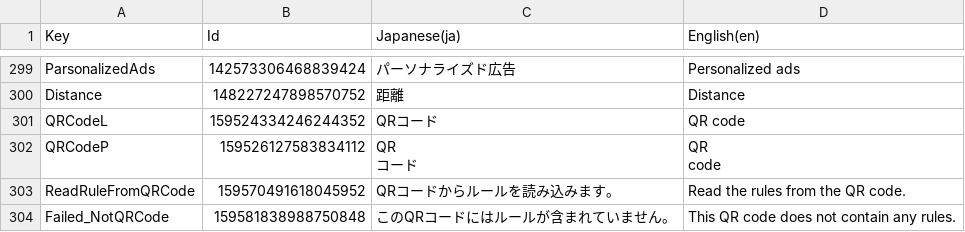
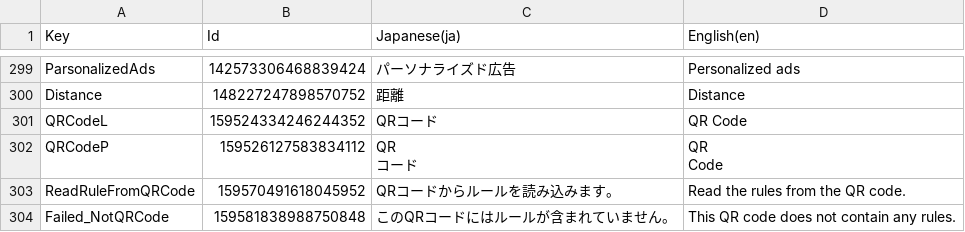
Before and after one commit to RyKishita/KoKoCoin, a CSV file: doc/Assets/Localization/UI.csv, drawn as a sheet; only a part is shown, gaps mark what is left out; ↵ is a line break in a cell; the diff names each change by its address in the sheet, - before the commit and + after, or states it on an @@ line.

```diff
--- a/doc/Assets/Localization/UI.csv
+++ b/doc/Assets/Localization/UI.csv
-D301 (English(en)): QR code
+D301 (English(en)): QR Code
-D302 (English(en)): QR ↵ code
+D302 (English(en)): QR ↵ Code
```
Also changed, not shown: doc/Assets/Localization/Message.csv, 1 other file.
